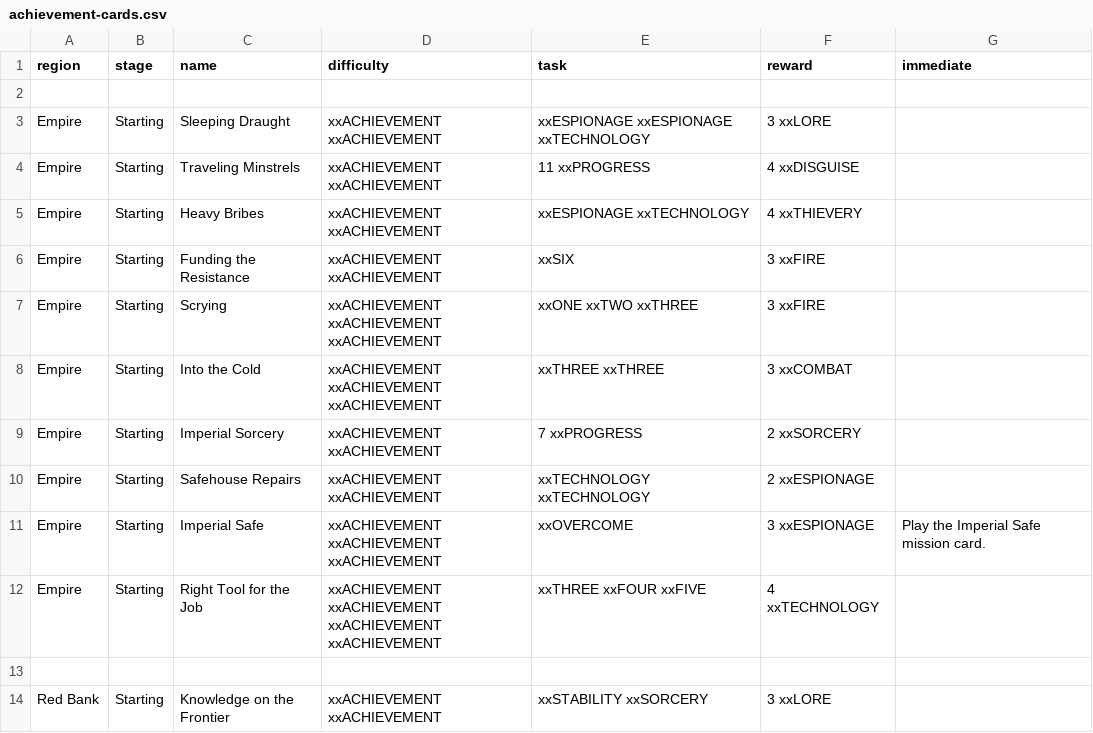
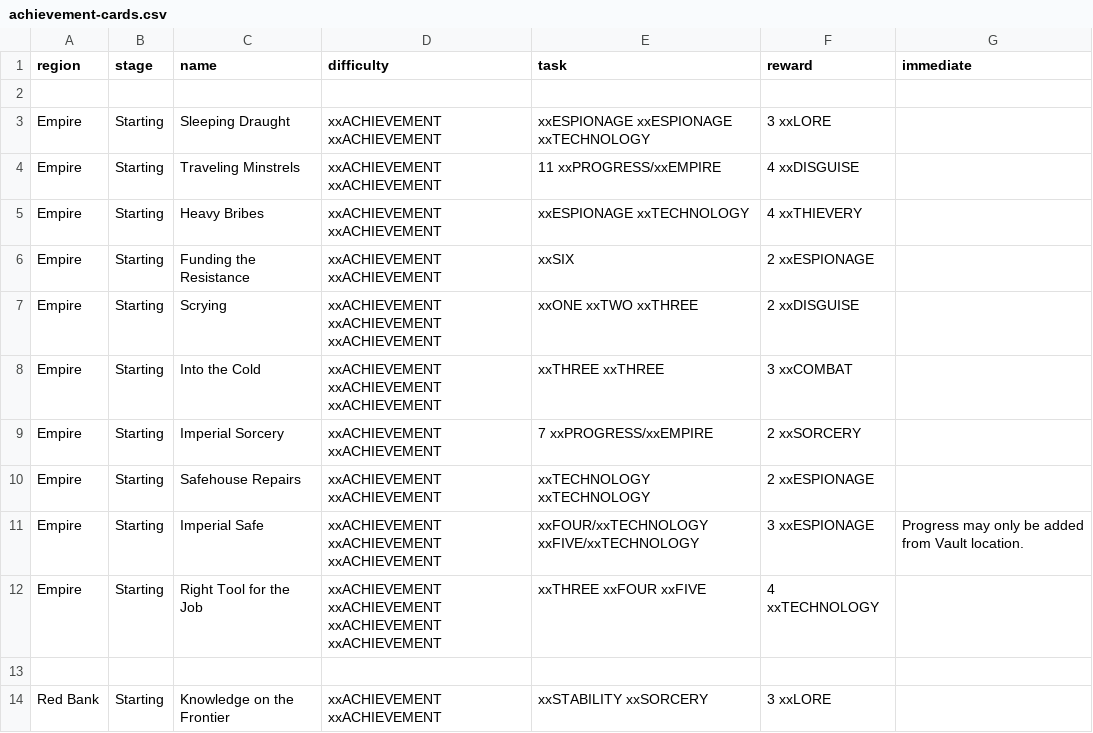
Before and after one commit to ziapeltagames/six-winters, a CSV file: csv/achievement-cards.csv, drawn as a sheet; only a part is shown; the diff covers the shown part only.

```diff
--- a/csv/achievement-cards.csv
+++ b/csv/achievement-cards.csv
@@ -3,10 +3,10 @@ region,stage,name,difficulty,task,reward,immediate
 "Empire","Starting","Sleeping Draught","xxACHIEVEMENT xxACHIEVEMENT","xxESPIONAGE xxESPIONAGE xxTECHNOLOGY","3 xxLORE",
-"Empire","Starting","Traveling Minstrels","xxACHIEVEMENT xxACHIEVEMENT","11 xxPROGRESS","4 xxDISGUISE",
+"Empire","Starting","Traveling Minstrels","xxACHIEVEMENT xxACHIEVEMENT","11 xxPROGRESS/xxEMPIRE","4 xxDISGUISE",
 "Empire","Starting","Heavy Bribes","xxACHIEVEMENT xxACHIEVEMENT","xxESPIONAGE xxTECHNOLOGY","4 xxTHIEVERY",
-"Empire","Starting","Funding the Resistance","xxACHIEVEMENT xxACHIEVEMENT","xxSIX","3 xxFIRE",
-"Empire","Starting","Scrying","xxACHIEVEMENT xxACHIEVEMENT xxACHIEVEMENT","xxONE xxTWO xxTHREE","3 xxFIRE",
+"Empire","Starting","Funding the Resistance","xxACHIEVEMENT xxACHIEVEMENT","xxSIX","2 xxESPIONAGE",
+"Empire","Starting","Scrying","xxACHIEVEMENT xxACHIEVEMENT xxACHIEVEMENT","xxONE xxTWO xxTHREE","2 xxDISGUISE",
 "Empire","Starting","Into the Cold","xxACHIEVEMENT xxACHIEVEMENT xxACHIEVEMENT","xxTHREE xxTHREE","3 xxCOMBAT",
-"Empire","Starting","Imperial Sorcery","xxACHIEVEMENT xxACHIEVEMENT","7 xxPROGRESS","2 xxSORCERY",
+"Empire","Starting","Imperial Sorcery","xxACHIEVEMENT xxACHIEVEMENT","7 xxPROGRESS/xxEMPIRE","2 xxSORCERY",
 "Empire","Starting","Safehouse Repairs","xxACHIEVEMENT xxACHIEVEMENT","xxTECHNOLOGY xxTECHNOLOGY","2 xxESPIONAGE",
-"Empire","Starting","Imperial Safe","xxACHIEVEMENT xxACHIEVEMENT xxACHIEVEMENT","xxOVERCOME","3 xxESPIONAGE","Play the Imperial Safe mission card."
+"Empire","Starting","Imperial Safe","xxACHIEVEMENT xxACHIEVEMENT xxACHIEVEMENT","xxFOUR/xxTECHNOLOGY xxFIVE/xxTECHNOLOGY","3 xxESPIONAGE","Progress may only be added from Vault location."
 "Empire","Starting","Right Tool for the Job","xxACHIEVEMENT xxACHIEVEMENT xxACHIEVEMENT xxACHIEVEMENT","xxTHREE xxFOUR xxFIVE","4 xxTECHNOLOGY",
```
Also changed, not shown: 2 removed rows and 6 edited cells elsewhere in this file, csv/character-cards.csv, csv/mission-cards.csv, 1 other file.
